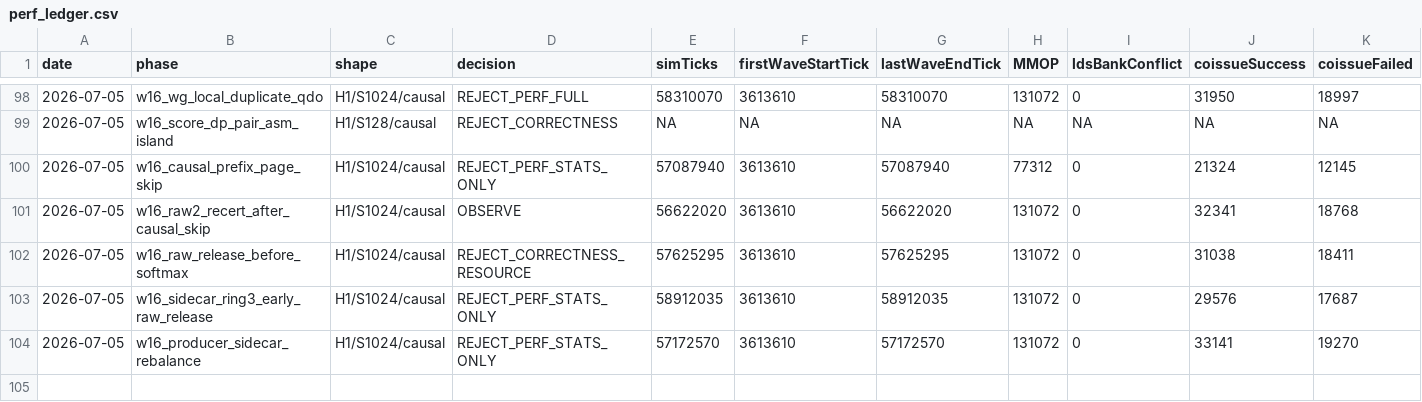
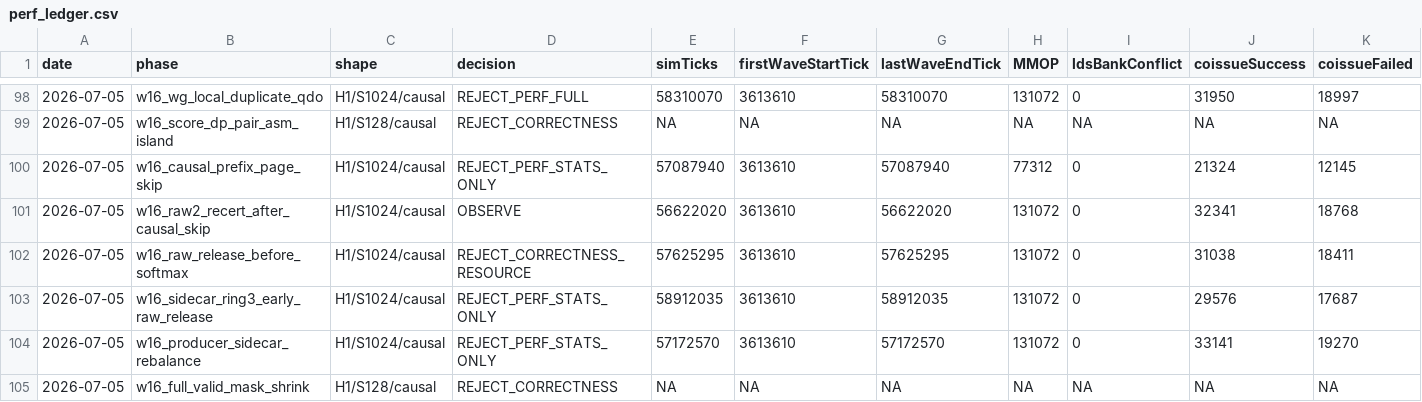
Before and after one commit to AshunFeiyu/flash-attention3, a CSV file: results/perf_ledger.csv, drawn as a sheet; only a part is shown, gaps mark what is left out; rows hold the shown columns only; the diff names each change by its address in the sheet, - before the commit and + after, or states it on an @@ line.

```diff
--- a/results/perf_ledger.csv
+++ b/results/perf_ledger.csv
+row 105: 2026-07-05 | w16_full_valid_mask_shrink | H1/S128/causal | REJECT_CORRECTNESS | NA | NA | NA | NA | NA | NA | NA
```
Also changed, not shown: 3 other files.
